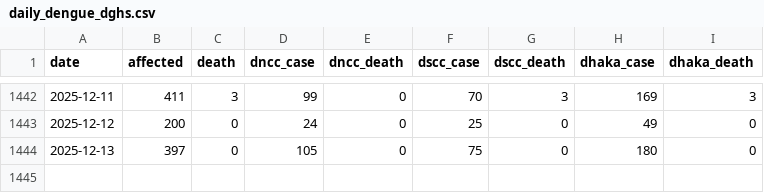
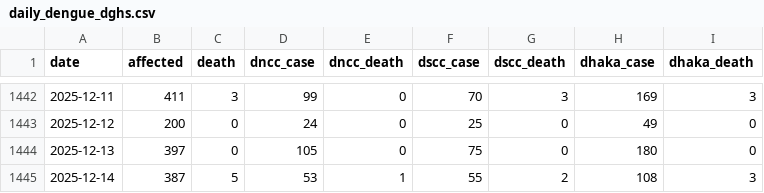
Before and after one commit to dnccinnovationlab/dengue-dashboard, a CSV file: daily_dengue_dghs.csv, drawn as a sheet; only a part is shown, gaps mark what is left out; the diff names each change by its address in the sheet, - before the commit and + after, or states it on an @@ line.

```diff
--- a/daily_dengue_dghs.csv
+++ b/daily_dengue_dghs.csv
+row 1445: 2025-12-14 | 387 | 5 | 53 | 1 | 55 | 2 | 108 | 3
```
